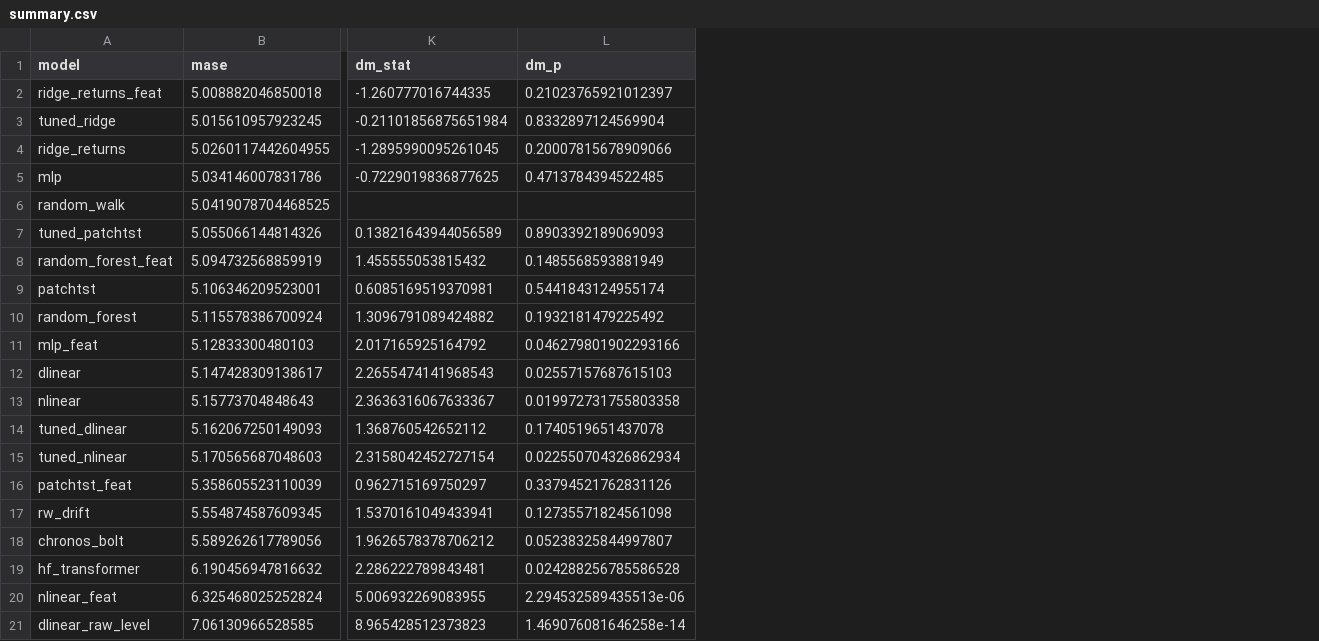
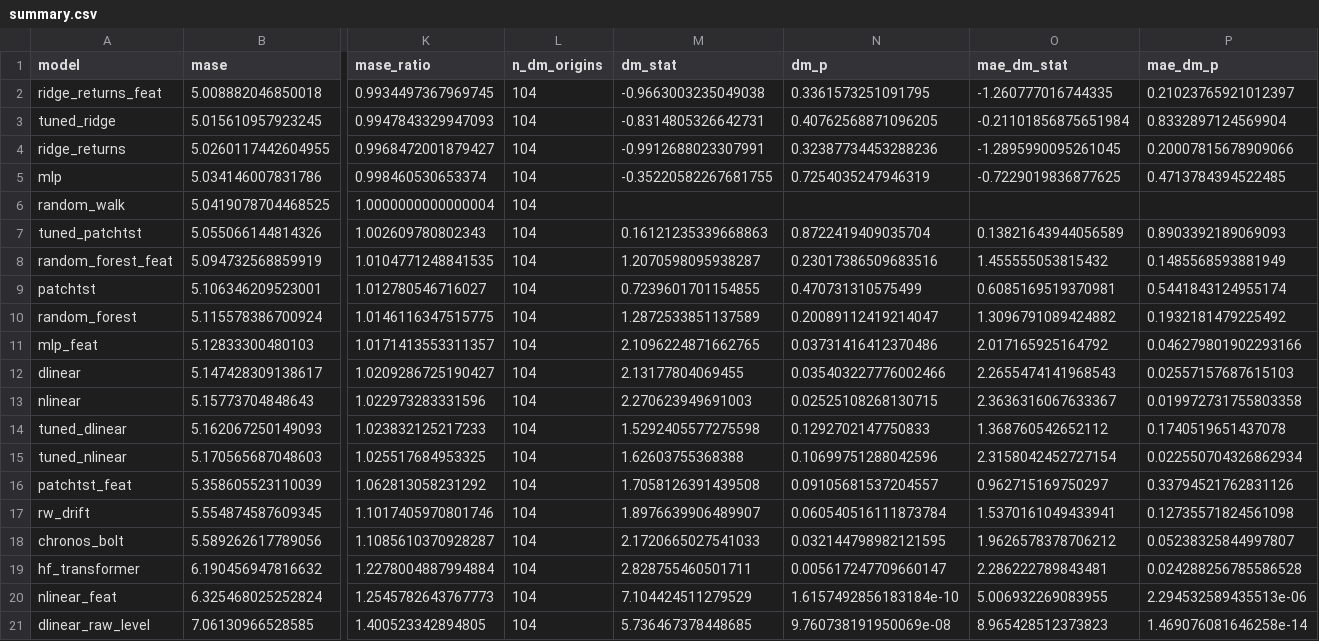
Before and after one commit to ChiJiun/forecasting-fx-transformer, a CSV file: experiments/results/summary.csv, drawn as a sheet; only a part is shown, gaps mark what is left out; addresses are those after the commit; the diff names each change by its address in the sheet, - before the commit and + after, or states it on an @@ line.

Commit message:
依第三輪 review 修正：smoke 起點、重新產生報告產出檔、手寫報告加註更正
- run_experiments.py --smoke 起點 8→12，避免低於 DM 門檻 10 而中斷；補 smoke 規模測試
- 以專案 .venv 重新產生 results/report.md、results/summary.csv、docs/performance_report.md（dm_p 改為 MASE 版，開頭依 meta 標註 feat_lag=0）
- make_report／make_performance_report 的調參、視野、跨期、各貨幣、HF seed 描述改為由資料動態產生（移除不成立的「排名一致」等敘述）
- rw_challenge 已知問題補註 combo 也受 fwd_bias 影響
- full_project_report.md、modified_code_report.md 加註遠期溢價時間戳洩漏與 DM 損失的更正
- reporting.dm_findings 在只有 baseline 時明確報錯；測試檔 __main__ 區塊移到最後

```diff
--- a/experiments/results/summary.csv
+++ b/experiments/results/summary.csv
+column K (mase_ratio), rows 2-21: 0.9934497367969745 | 0.9947843329947093 | 0.9968472001879427 | 0.998460530653374 | 1.0000000000000004 | 1.002609780802343 | 1.0104771248841535 | 1.012780546716027 | 1.0146116347515775 | 1.0171413553311357 | 1.0209286725190427 | 1.022973283331596 | 1.023832125217233 | 1.025517684953325 | 1.062813058231292 | 1.1017405970801746 | 1.1085610370928287 | 1.2278004887994884 | 1.2545782643767773 | 1.400523342894805
+column L (n_dm_origins), rows 2-21: all 104
+column M (dm_stat), rows 2-21: -0.9663003235049038 | -0.8314805326642731 | -0.9912688023307991 | -0.35220582267681755 |  | 0.16121235339668863 | 1.2070598095938287 | 0.7239601701154855 | 1.2872533851137589 | 2.1096224871662765 | 2.13177804069455 | 2.270623949691003 | 1.5292405577275598 | 1.62603755368388 | 1.7058126391439508 | 1.8976639906489907 | 2.1720665027541033 | 2.828755460501711 | 7.104424511279529 | 5.736467378448685
+column N (dm_p), rows 2-21: 0.3361573251091795 | 0.40762568871096205 | 0.32387734453288236 | 0.7254035247946319 |  | 0.8722419409035704 | 0.23017386509683516 | 0.470731310575499 | 0.20089112419214047 | 0.03731416412370486 | 0.035403227776002466 | 0.02525108268130715 | 0.1292702147750833 | 0.10699751288042596 | 0.09105681537204557 | 0.060540516111873784 | 0.032144798982121595 | 0.005617247709660147 | 1.6157492856183184e-10 | 9.760738191950069e-08
-O1: dm_stat
+O1: mae_dm_stat
-P1: dm_p
+P1: mae_dm_p
```
Also changed, not shown: 9 other files.
